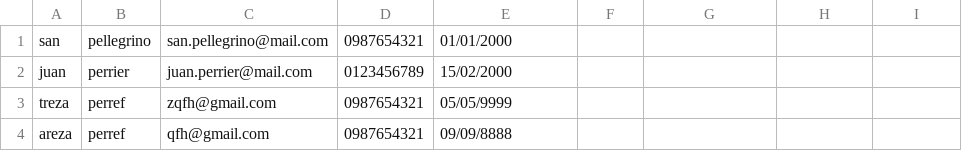
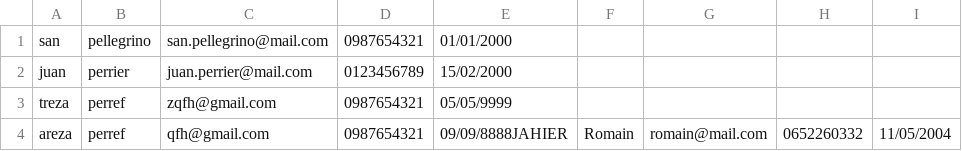
Before and after one commit to KyoShred/ContactManager, a CSV file: contacts.csv, drawn as a sheet.

```diff
--- a/contacts.csv
+++ b/contacts.csv
@@ -3,2 +3,2 @@ juan;perrier;juan.perrier@mail.com;0123456789;15/02/2000
 treza;perref;zqfh@gmail.com;0987654321;05/05/9999
-areza;perref;qfh@gmail.com;0987654321;09/09/8888
+areza;perref;qfh@gmail.com;0987654321;09/09/8888JAHIER;Romain;romain@mail.com;0652260332;11/05/2004
```
Also changed, not shown: 3 other files.
